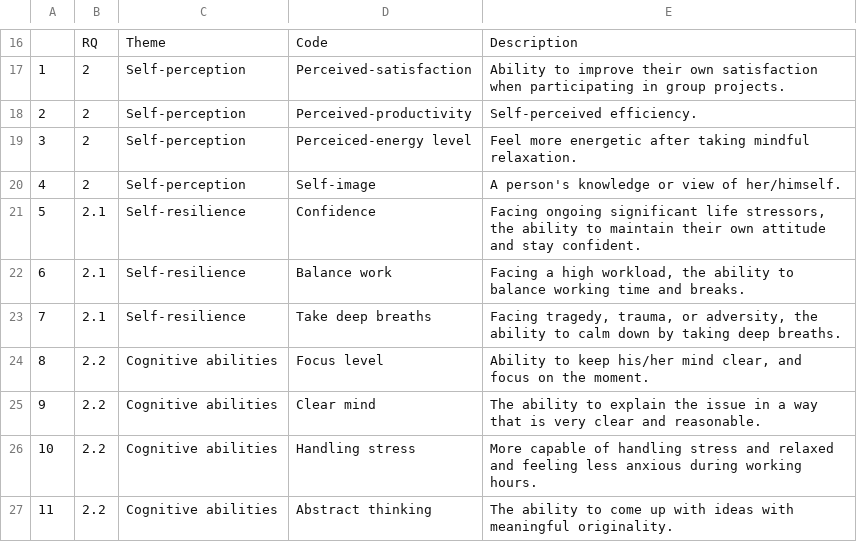
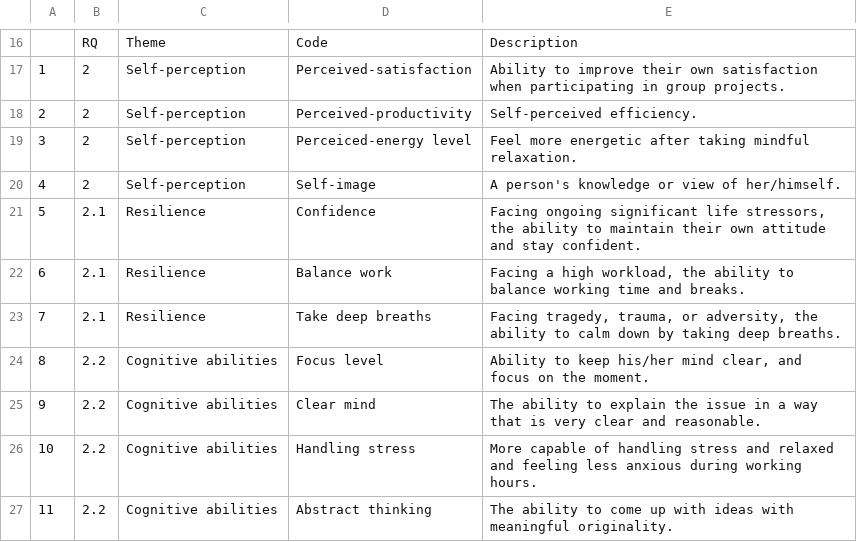
Before and after one commit to Peiran-Wei/dit837_group_30, a CSV file: data/qualitative_analysis/codebooks/final_deductive_codebook.csv, drawn as a sheet; only a part is shown, gaps mark what is left out; the diff names each change by its address in the sheet, - before the commit and + after, or states it on an @@ line.

Commit message:
[Update] 'Codebook formatting & Code map'

```diff
--- a/data/qualitative_analysis/codebooks/final_deductive_codebook.csv
+++ b/data/qualitative_analysis/codebooks/final_deductive_codebook.csv
-C21:C23: Self-resilience
+C21:C23: Resilience
```
Also changed, not shown: data/qualitative_analysis/codebooks/final_inductive_codebook.csv, 2 other files.
